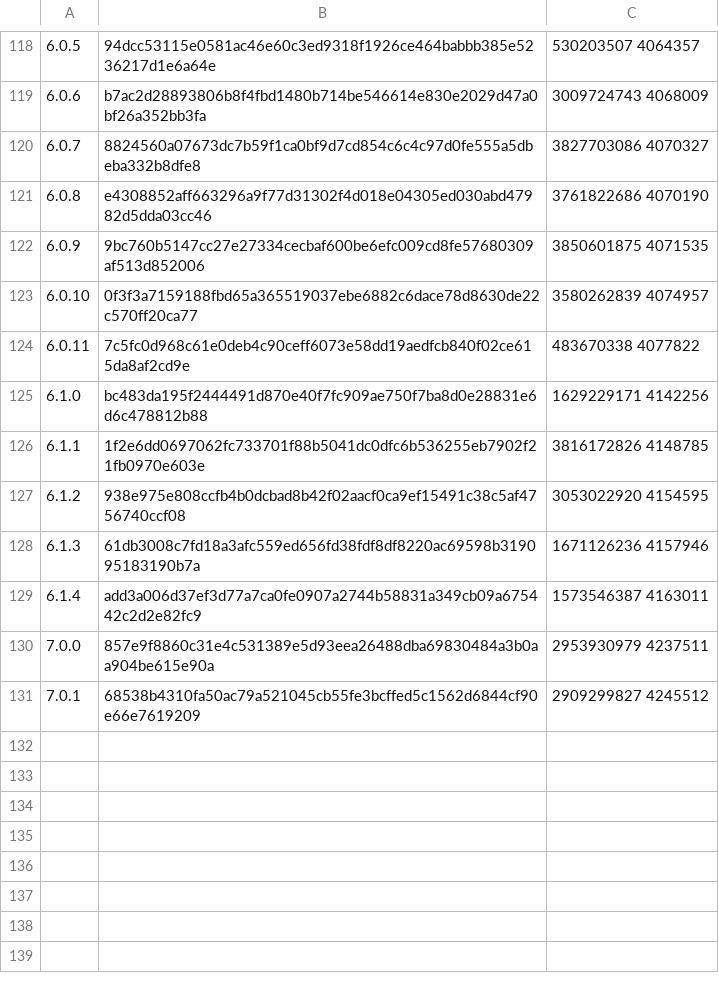
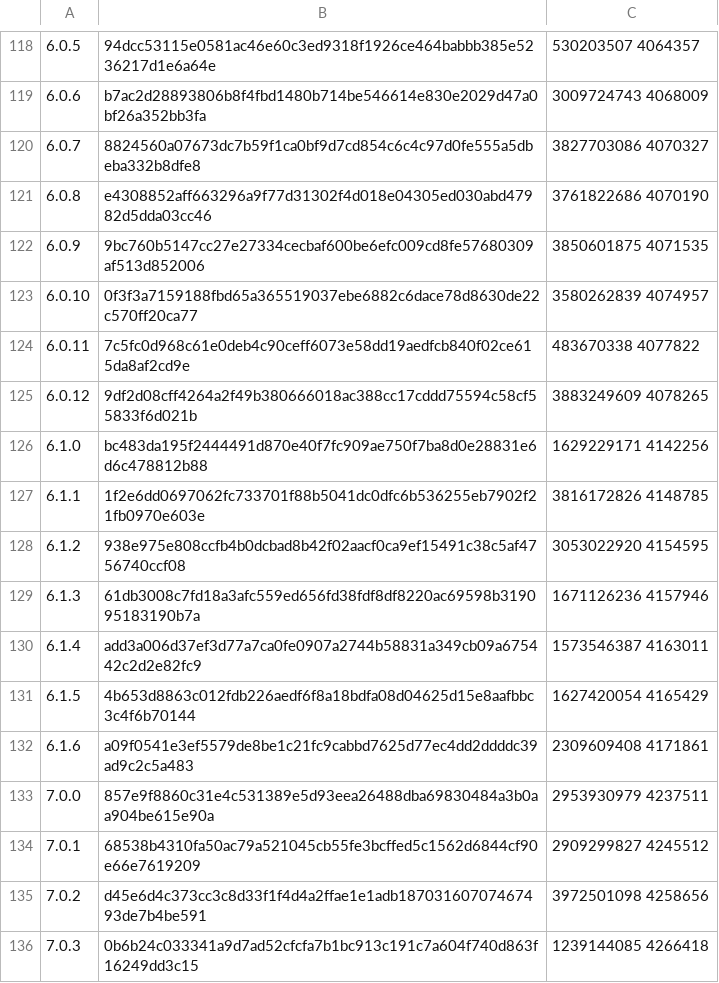
Before and after one commit to skonfig/__redmine, a TSV file: type/__redmine/files/cksums.tsv, drawn as a sheet; only a part is shown, gaps mark what is left out; the diff names each change by its address in the sheet, - before the commit and + after, or states it on an @@ line.

Commit message:
[type/__redmine] Add releases 6.0.12, 6.1.5, 6.1.6, 7.0.2, 7.0.3

```diff
--- a/type/__redmine/files/cksums.tsv
+++ b/type/__redmine/files/cksums.tsv
+row 125: 6.0.12 | 9df2d08cff4264a2f49b380666018ac388cc17cddd75594c58cf55833f6d021b | 3883249609 4078265
+row 131: 6.1.5 | 4b653d8863c012fdb226aedf6f8a18bdfa08d04625d15e8aafbbc3c4f6b70144 | 1627420054 4165429
+row 132: 6.1.6 | a09f0541e3ef5579de8be1c21fc9cabbd7625d77ec4dd2ddddc39ad9c2c5a483 | 2309609408 4171861
+row 135: 7.0.2 | d45e6d4c373cc3c8d33f1f4d4a2ffae1e1adb18703160707467493de7b4be591 | 3972501098 4258656
+row 136: 7.0.3 | 0b6b24c033341a9d7ad52cfcfa7b1bc913c191c7a604f740d863f16249dd3c15 | 1239144085 4266418
```
